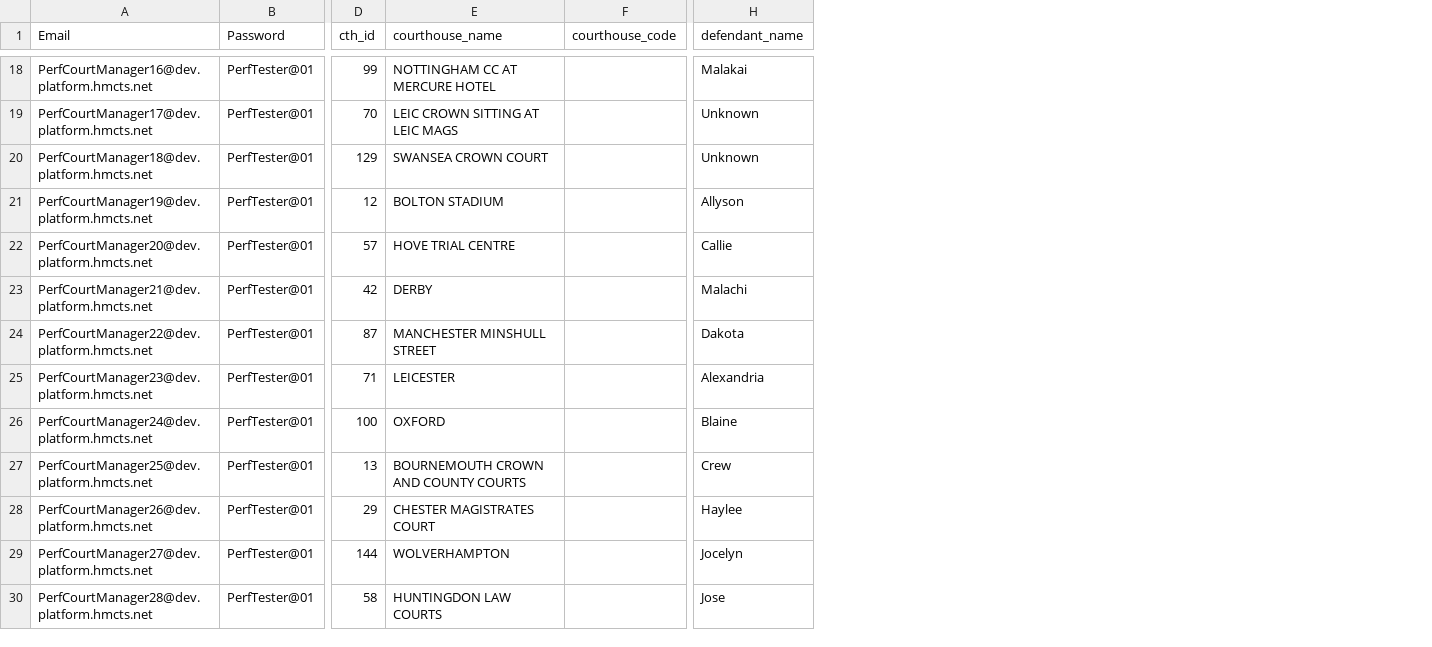
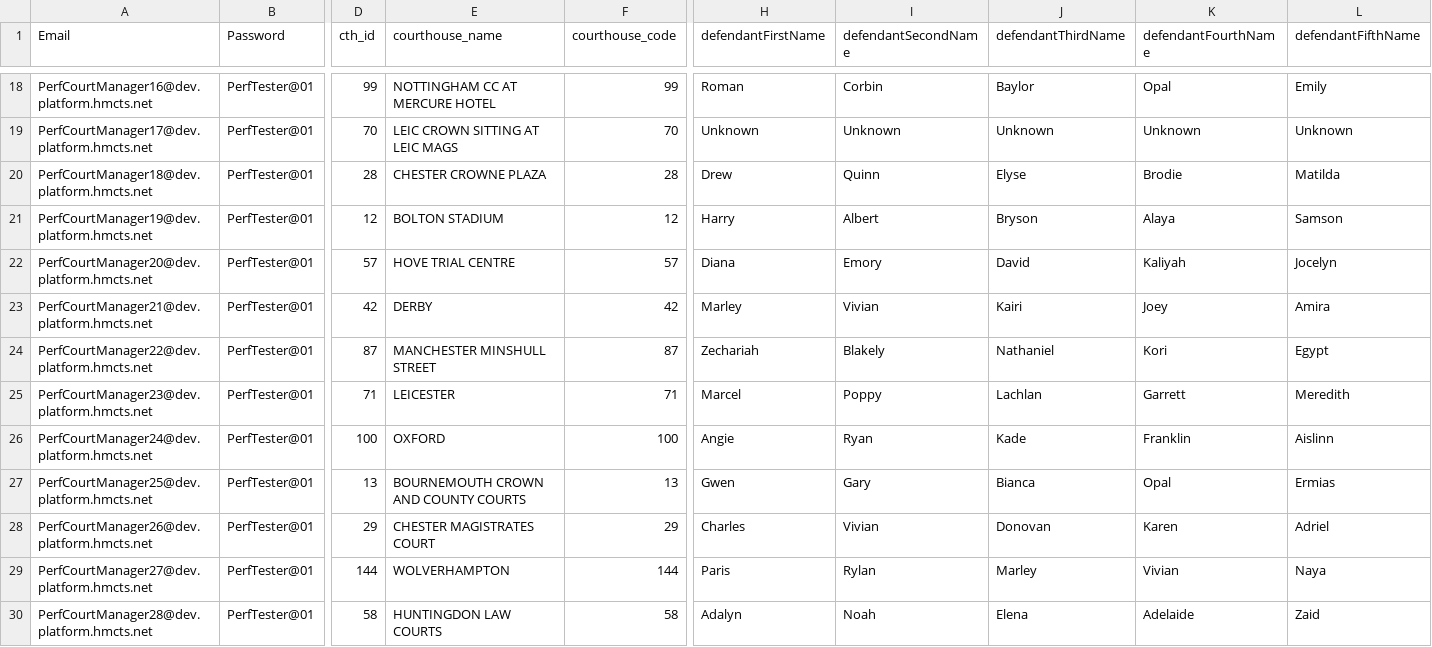
Before and after one commit to hmcts/darts-performance, a CSV file: src/gatling/resources/UsersCourtManager.csv, drawn as a sheet; only a part is shown, gaps mark what is left out; removed rows and columns are numbered as before the commit, all else as after; the diff covers the shown part only; the diff names each change by its address in the sheet, - before the commit and + after, or states it on an @@ line.

```diff
--- a/src/gatling/resources/UsersCourtManager.csv
+++ b/src/gatling/resources/UsersCourtManager.csv
-column H (defendant_name), rows 18-30: Malakai | Unknown | Unknown | Allyson | Callie | Malachi | Dakota | Alexandria | Blaine | Crew | Haylee | Jocelyn | Jose
+column H (defendantFirstName), rows 18-30: Roman | Unknown | Drew | Harry | Diana | Marley | Zechariah | Marcel | Angie | Gwen | Charles | Paris | Adalyn
+column I (defendantSecondName), rows 18-30: Corbin | Unknown | Quinn | Albert | Emory | Vivian | Blakely | Poppy | Ryan | Gary | Vivian | Rylan | Noah
+column J (defendantThirdName), rows 18-30: Baylor | Unknown | Elyse | Bryson | David | Kairi | Nathaniel | Lachlan | Kade | Bianca | Donovan | Marley | Elena
+column K (defendantFourthName), rows 18-30: Opal | Unknown | Brodie | Alaya | Kaliyah | Joey | Kori | Garrett | Franklin | Opal | Karen | Vivian | Adelaide
+column L (defendantFifthName), rows 18-30: Emily | Unknown | Matilda | Samson | Jocelyn | Amira | Egypt | Meredith | Aislinn | Ermias | Adriel | Naya | Zaid
-F18 (courthouse_code): (empty)
+F18 (courthouse_code): 99
-F19 (courthouse_code): (empty)
+F19 (courthouse_code): 70
-D20 (cth_id): 129
+D20 (cth_id): 28
-E20 (courthouse_name): SWANSEA CROWN COURT
+E20 (courthouse_name): CHESTER CROWNE PLAZA
-F20 (courthouse_code): (empty)
+F20 (courthouse_code): 28
-F21 (courthouse_code): (empty)
+F21 (courthouse_code): 12
-F22 (courthouse_code): (empty)
+F22 (courthouse_code): 57
-F23 (courthouse_code): (empty)
+F23 (courthouse_code): 42
-F24 (courthouse_code): (empty)
+F24 (courthouse_code): 87
-F25 (courthouse_code): (empty)
+F25 (courthouse_code): 71
-F26 (courthouse_code): (empty)
+F26 (courthouse_code): 100
-F27 (courthouse_code): (empty)
+F27 (courthouse_code): 13
-F28 (courthouse_code): (empty)
+F28 (courthouse_code): 29
-F29 (courthouse_code): (empty)
+F29 (courthouse_code): 144
-F30 (courthouse_code): (empty)
+F30 (courthouse_code): 58
```
Also changed, not shown: 127 edited cells elsewhere in this file, 12 other files.
